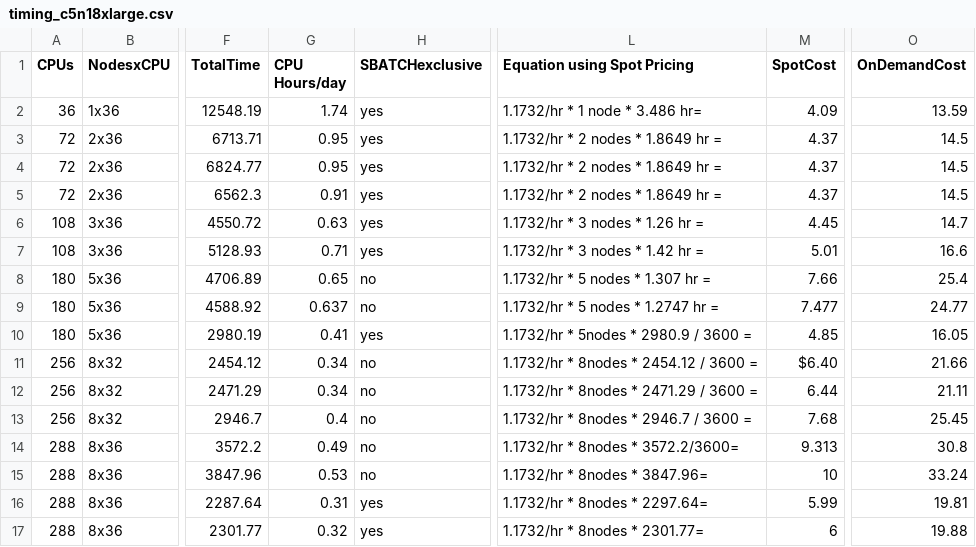
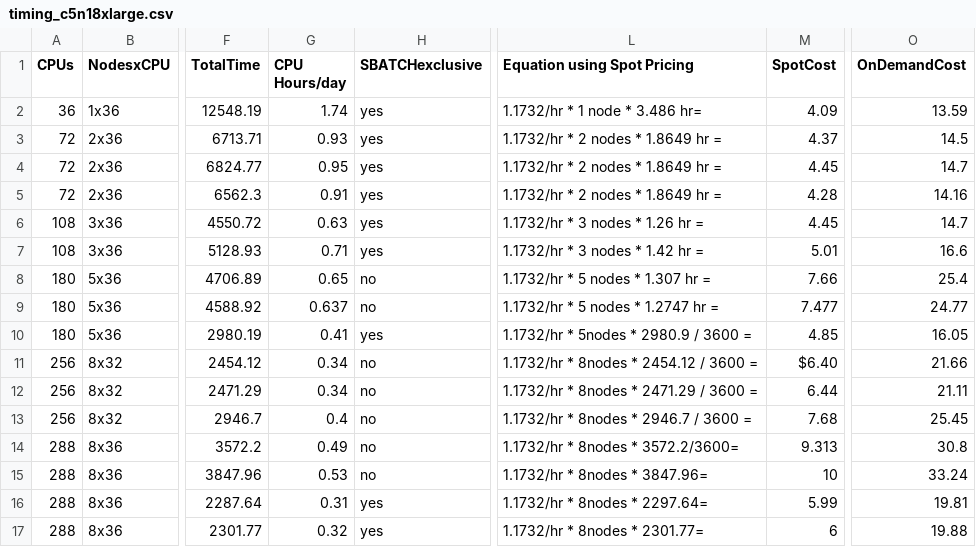
Before and after one commit to CMASCenter/pcluster-cmaq, a CSV file: docs/user_guide_pcluster/qa/timing_c5n18xlarge.csv, drawn as a sheet; only a part is shown, gaps mark what is left out; the diff names each change by its address in the sheet, - before the commit and + after, or states it on an @@ line.

```diff
--- a/docs/user_guide_pcluster/qa/timing_c5n18xlarge.csv
+++ b/docs/user_guide_pcluster/qa/timing_c5n18xlarge.csv
-G3 (CPU Hours/day): 0.95
+G3 (CPU Hours/day): 0.93
-M4 (SpotCost): 4.37
+M4 (SpotCost): 4.45
-O4 (OnDemandCost): 14.5
+O4 (OnDemandCost): 14.7
-M5 (SpotCost): 4.37
+M5 (SpotCost): 4.28
-O5 (OnDemandCost): 14.5
+O5 (OnDemandCost): 14.16
```
Also changed, not shown: 3 other files.
